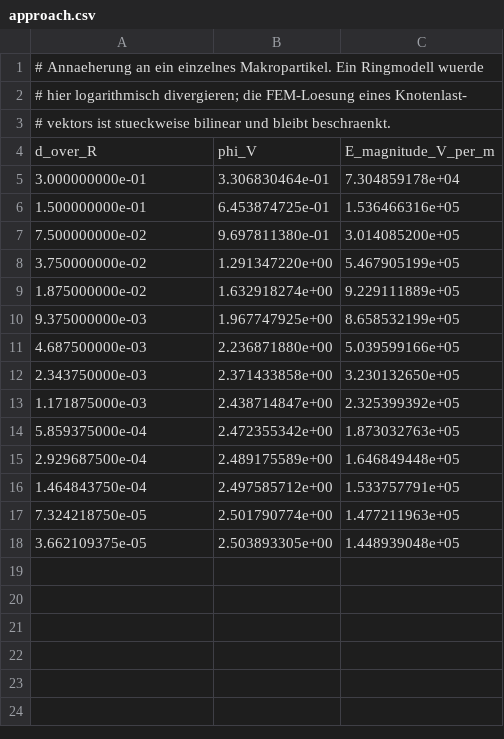
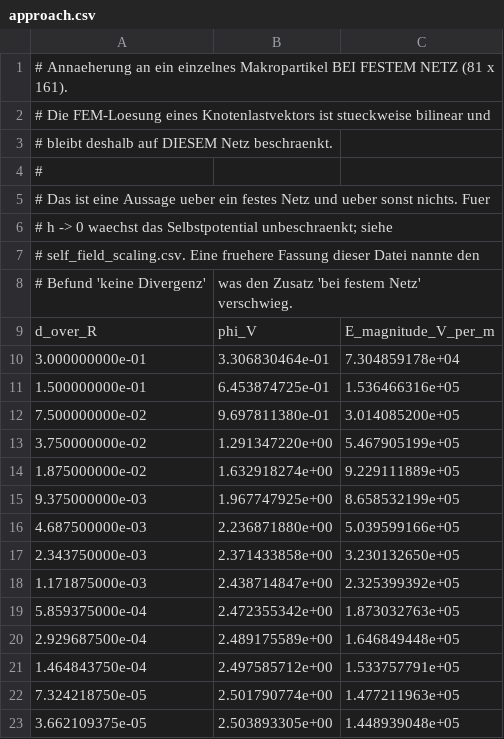
Before and after one commit to KHolste/electrospray_emitter, a CSV file: results/2026-08-29_p6_space_charge/approach.csv, drawn as a sheet.

```diff
--- a/results/2026-08-29_p6_space_charge/approach.csv
+++ b/results/2026-08-29_p6_space_charge/approach.csv
@@ -1,4 +1,9 @@
-# Annaeherung an ein einzelnes Makropartikel.  Ein Ringmodell wuerde
-# hier logarithmisch divergieren; die FEM-Loesung eines Knotenlast-
-# vektors ist stueckweise bilinear und bleibt beschraenkt.
+# Annaeherung an ein einzelnes Makropartikel BEI FESTEM NETZ (81 x 161).
+# Die FEM-Loesung eines Knotenlastvektors ist stueckweise bilinear und
+# bleibt deshalb auf DIESEM Netz beschraenkt.
+#
+# Das ist eine Aussage ueber ein festes Netz und ueber sonst nichts.  Fuer
+# h -> 0 waechst das Selbstpotential unbeschraenkt; siehe
+# self_field_scaling.csv.  Eine fruehere Fassung dieser Datei nannte den
+# Befund 'keine Divergenz', was den Zusatz 'bei festem Netz' verschwieg.
 d_over_R,phi_V,E_magnitude_V_per_m
```
Also changed, not shown: results/2026-08-29_p6_space_charge/conservation.csv, 13 other files.
